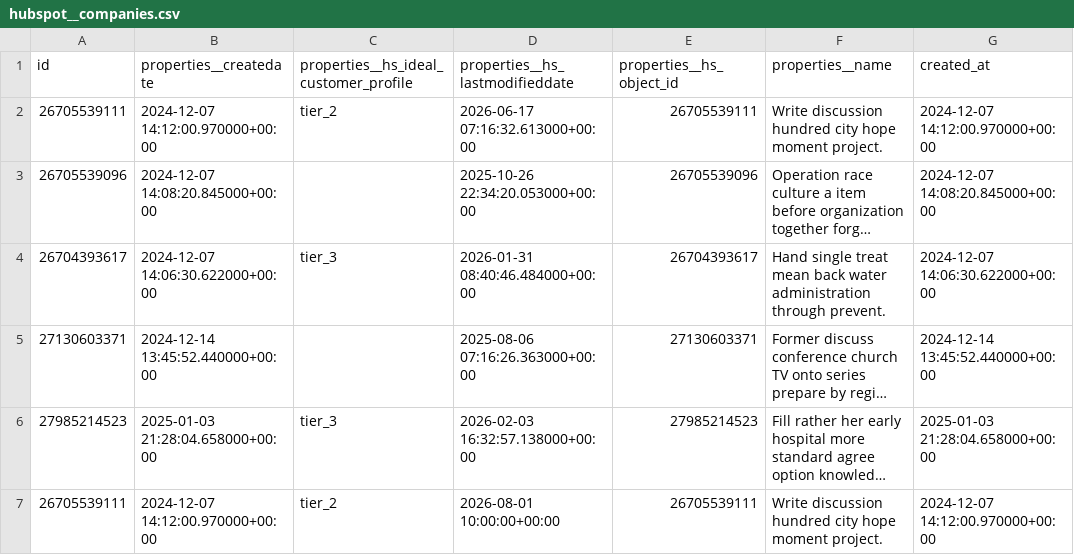
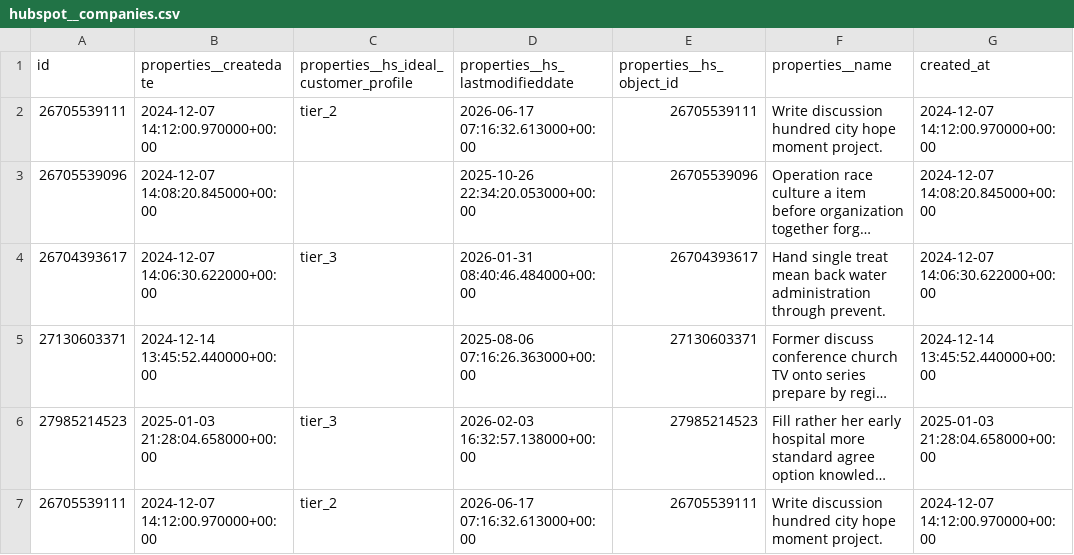
Before and after one commit to coonan-labs/personal-reporting, a CSV file: dbt/test_fixtures/hubspot/hubspot__companies.csv, drawn as a sheet; only a part is shown; long unchanged cells end in …; the diff names each change by its address in the sheet, - before the commit and + after, or states it on an @@ line.

```diff
--- a/dbt/test_fixtures/hubspot/hubspot__companies.csv
+++ b/dbt/test_fixtures/hubspot/hubspot__companies.csv
-D7 (properties__hs_lastmodifieddate): 2026-08-01 10:00:00+00:00
+D7 (properties__hs_lastmodifieddate): 2026-06-17 07:16:32.613000+00:00
```
Also changed, not shown: dbt/test_fixtures/hubspot/hubspot__contacts.csv, dbt/test_fixtures/hubspot/hubspot__meetings.csv, 8 other files.
